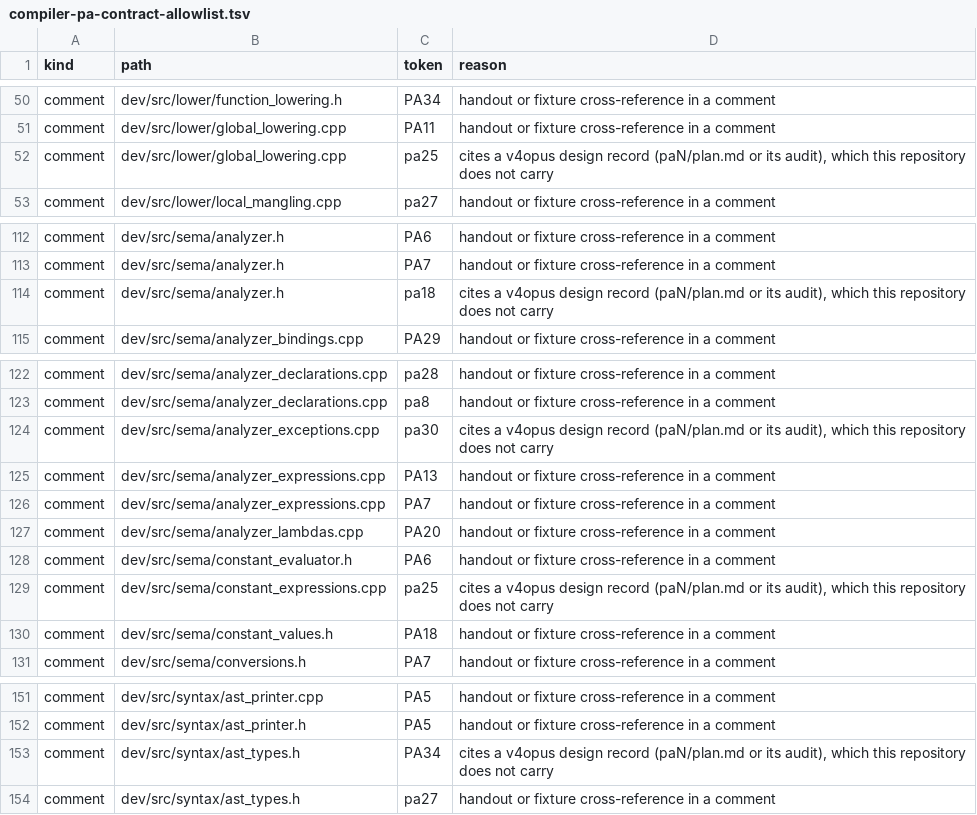
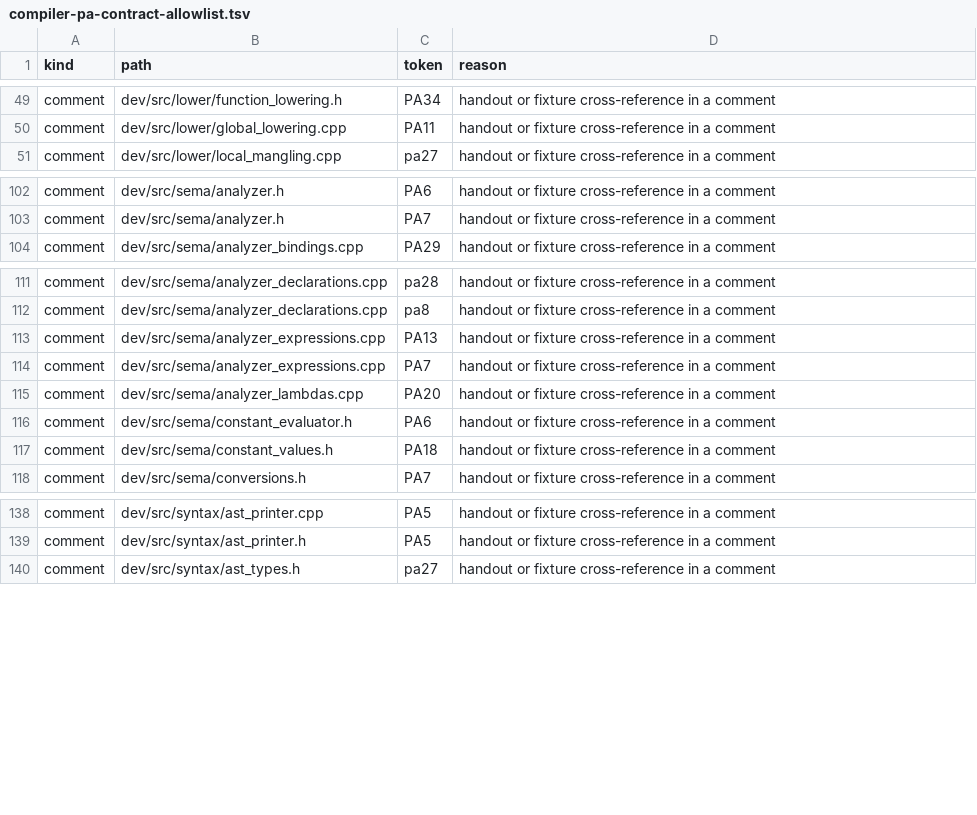
Before and after one commit to vishvananda/cppgm-extended, a TSV file: scripts/architecture/compiler-pa-contract-allowlist.tsv, drawn as a sheet; only a part is shown, gaps mark what is left out; the diff covers the shown part only.

Commit message:
Re-sync dev/src with v4opt 4e0aa40e2
Since the swap, v4opt changed only comments in dev/src (21 files): 14
whose comments cited v4opus design records this repository does not
carry (paN/plan.md and their audits) now state their reasons themselves,
and the 7 headers that replace shipped scaffold headers no longer name
v4opus's scripts/check_scaffold_headers.sh or "v4opt".  dev/src and the
nine dev/<tool>.cpp are v4opt 4e0aa40e2's; beyond dev/Makefile, the
*-ref wrappers, dev/README.md and the *-scaffold.cpp starting points,
which the course keeps, dev/ differs from it in nothing.

- scripts/architecture/compiler-pa-contract-allowlist.tsv: the rows the
  layout audit reports stale go (the comments that cited a design record
  no longer name an assignment).
- scripts/cppgm_file_audit.pl is v4opt's: when export_student_repo.sh is
  absent (v4opus's own tree) it takes the shipped scaffold files from
  scripts/scaffold_headers.sha256; here it reads the export script as
  before and audits the same files.

No reference changes: make ref-test and make ref-test-debuginfo change
nothing, and the built tools' outputs are unchanged.

```diff
--- a/scripts/architecture/compiler-pa-contract-allowlist.tsv
+++ b/scripts/architecture/compiler-pa-contract-allowlist.tsv
@@ -51,3 +50,2 @@ comment	dev/src/lower/function_lowering.h	PA34	handout or fixture cross-referenc
 comment	dev/src/lower/global_lowering.cpp	PA11	handout or fixture cross-reference in a comment
-comment	dev/src/lower/global_lowering.cpp	pa25	cites a v4opus design record (paN/plan.md or its audit), which this repository does not carry
 comment	dev/src/lower/local_mangling.cpp	pa27	handout or fixture cross-reference in a comment
@@ -113,3 +103,2 @@ comment	dev/src/sema/analyzer.h	PA6	handout or fixture cross-reference in a comm
 comment	dev/src/sema/analyzer.h	PA7	handout or fixture cross-reference in a comment
-comment	dev/src/sema/analyzer.h	pa18	cites a v4opus design record (paN/plan.md or its audit), which this repository does not carry
 comment	dev/src/sema/analyzer_bindings.cpp	PA29	handout or fixture cross-reference in a comment
@@ -123,3 +112,2 @@ comment	dev/src/sema/analyzer_declarations.cpp	pa28	handout or fixture cross-ref
 comment	dev/src/sema/analyzer_declarations.cpp	pa8	handout or fixture cross-reference in a comment
-comment	dev/src/sema/analyzer_exceptions.cpp	pa30	cites a v4opus design record (paN/plan.md or its audit), which this repository does not carry
 comment	dev/src/sema/analyzer_expressions.cpp	PA13	handout or fixture cross-reference in a comment
@@ -128,3 +116,2 @@ comment	dev/src/sema/analyzer_lambdas.cpp	PA20	handout or fixture cross-referenc
 comment	dev/src/sema/constant_evaluator.h	PA6	handout or fixture cross-reference in a comment
-comment	dev/src/sema/constant_expressions.cpp	pa25	cites a v4opus design record (paN/plan.md or its audit), which this repository does not carry
 comment	dev/src/sema/constant_values.h	PA18	handout or fixture cross-reference in a comment
@@ -152,3 +139,2 @@ comment	dev/src/syntax/ast_printer.cpp	PA5	handout or fixture cross-reference in
 comment	dev/src/syntax/ast_printer.h	PA5	handout or fixture cross-reference in a comment
-comment	dev/src/syntax/ast_types.h	PA34	cites a v4opus design record (paN/plan.md or its audit), which this repository does not carry
 comment	dev/src/syntax/ast_types.h	pa27	handout or fixture cross-reference in a comment
```
Also changed, not shown: 9 removed rows elsewhere in this file, 22 other files.
